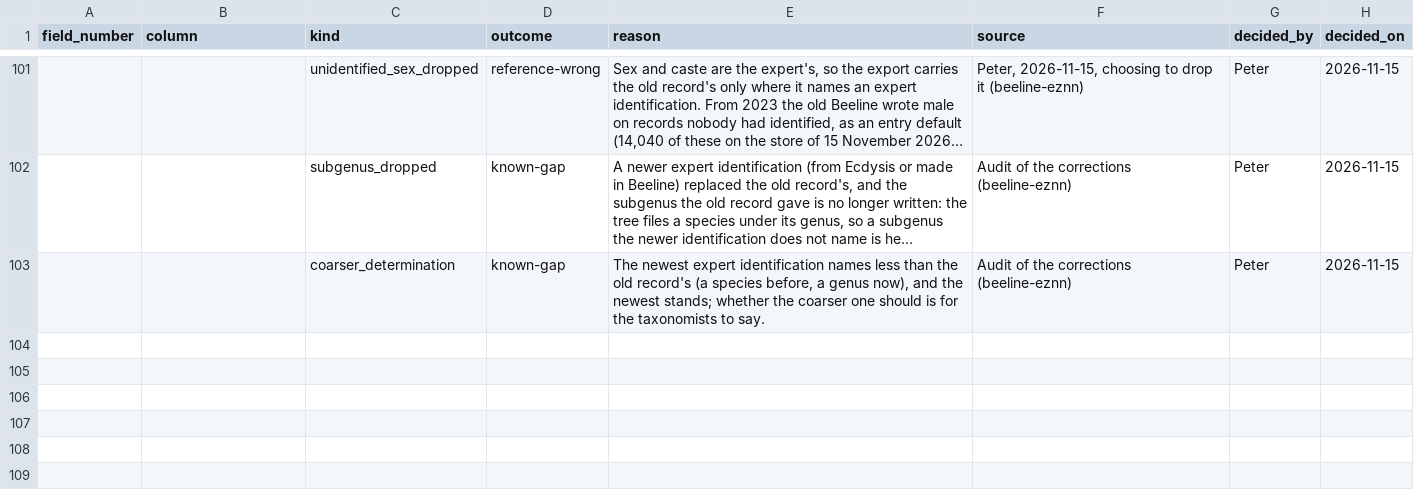
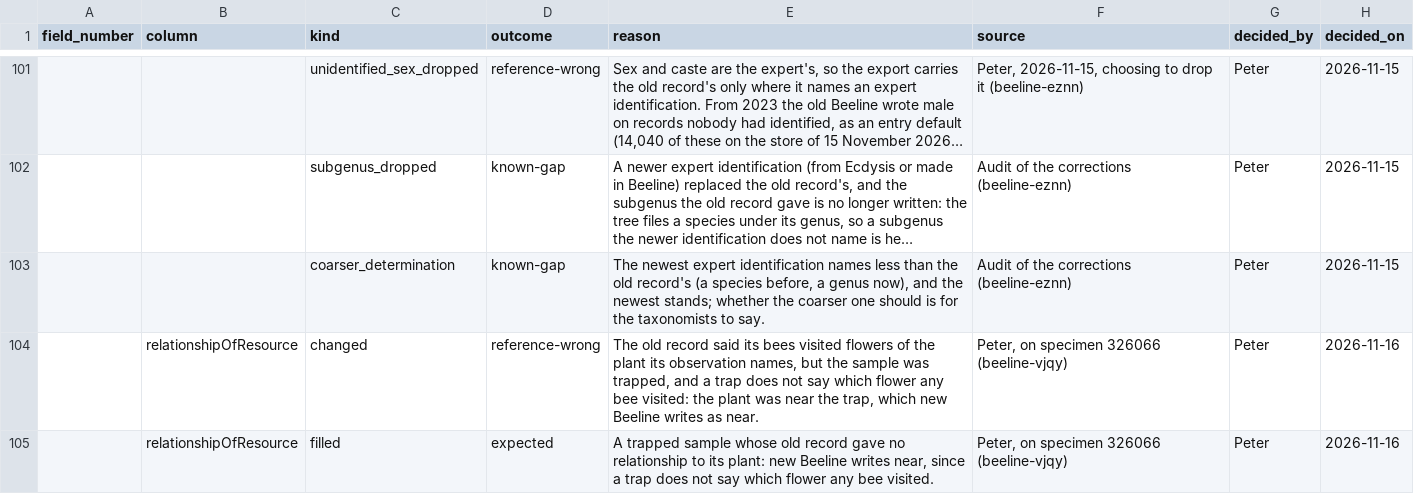
Before and after one commit to rainhead/beeline, a CSV file: ingest/legacy-export-rulings.csv, drawn as a sheet; only a part is shown, gaps mark what is left out; long unchanged cells end in ….

```diff
--- a/ingest/legacy-export-rulings.csv
+++ b/ingest/legacy-export-rulings.csv
@@ -103 +103,3 @@ field_number,column,kind,outcome,reason,source,decided_by,decided_on
 ,,coarser_determination,known-gap,"The newest expert identification names less than the old record's (a species before, a genus now), and the newest stands; whether the coarser one should is for the taxonomists to say.",Audit of the corrections (beeline-eznn),Peter,2026-11-15
+,relationshipOfResource,changed,reference-wrong,"The old record said its bees visited flowers of the plant its observation names, but the sample was trapped, and a trap does not say which flower any bee visited: the plant was near the trap, which new Beeline writes as near.","Peter, on specimen 326066 (beeline-vjqy)",Peter,2026-11-16
+,relationshipOfResource,filled,expected,"A trapped sample whose old record gave no relationship to its plant: new Beeline writes near, since a trap does not say which flower any bee visited.","Peter, on specimen 326066 (beeline-vjqy)",Peter,2026-11-16
```
Also changed, not shown: 18 other files.
